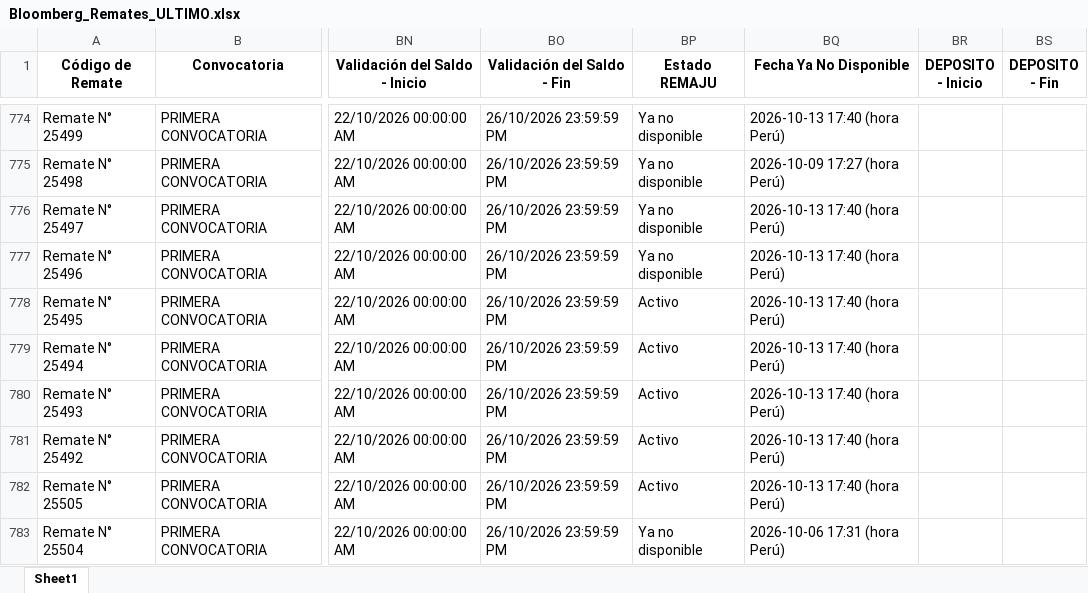
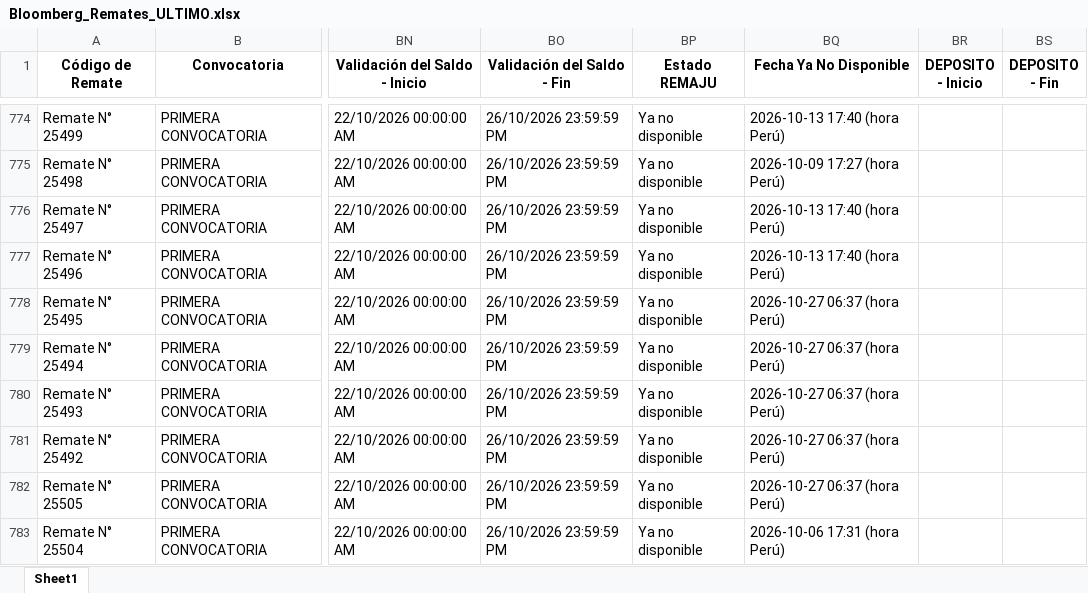
Before and after one commit to vitaliaventures/remaju-bloomberg, an Excel workbook: Bloomberg_Remates_ULTIMO.xlsx, sheet Sheet1, drawn as a sheet; only a part is shown, gaps mark what is left out; values as stored, in another font and other column widths than the file's, no borders; the diff covers the shown part only; the diff names each change by its address in the sheet, - before the commit and + after, or states it on an @@ line.

```diff
--- a/Bloomberg_Remates_ULTIMO.xlsx (sheet Sheet1)
+++ b/Bloomberg_Remates_ULTIMO.xlsx (sheet Sheet1)
-BP778:BP782 (Estado REMAJU): Activo
+BP778:BP782 (Estado REMAJU): Ya no disponible
-BQ778:BQ782 (Fecha Ya No Disponible): 2026-10-13 17:40 (hora Perú)
+BQ778:BQ782 (Fecha Ya No Disponible): 2026-10-27 06:37 (hora Perú)
```
Also changed, not shown: 2 added rows and 54 edited cells elsewhere in this sheet, 2 other files.
